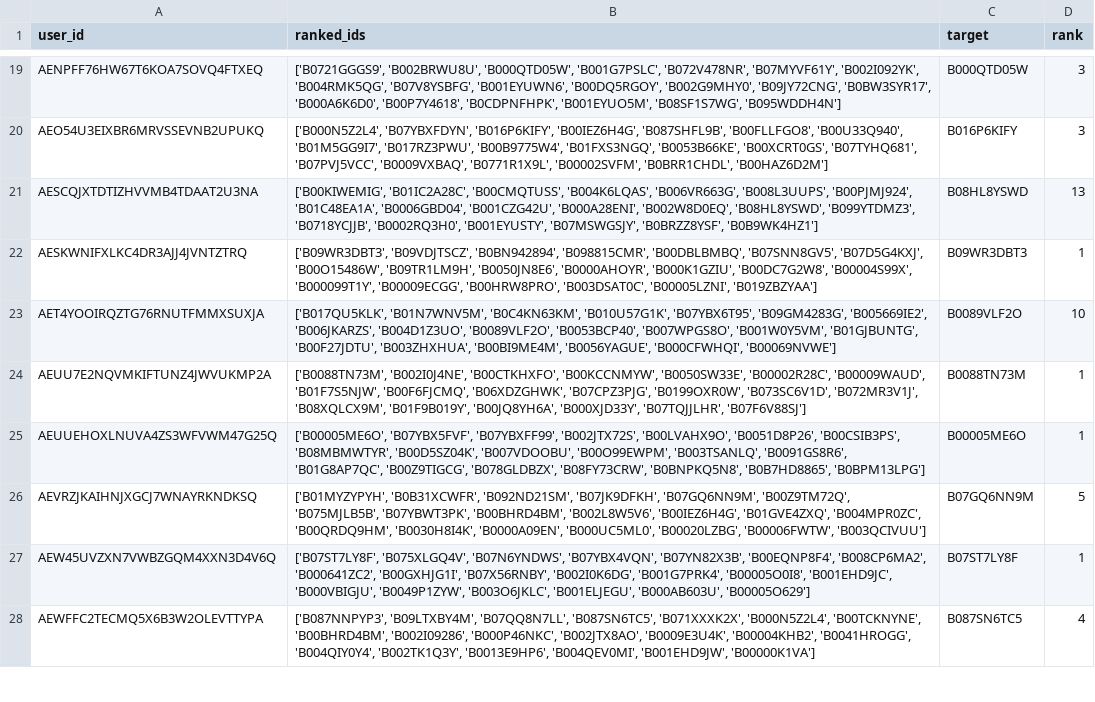
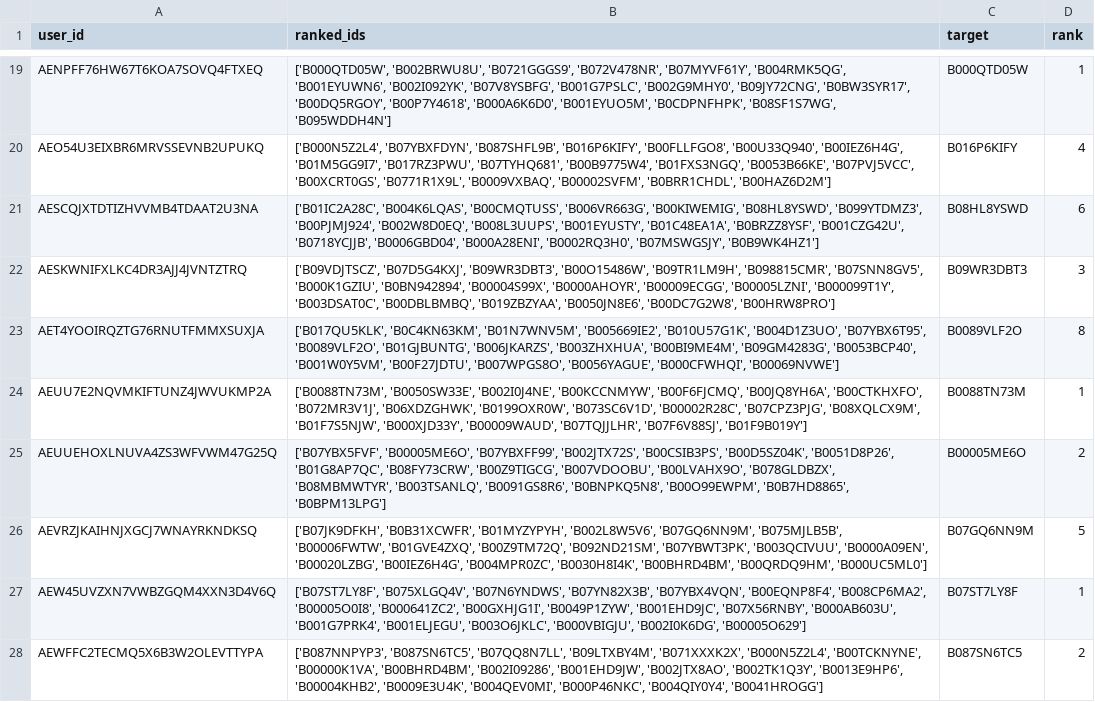
Before and after one commit to bhaavyasura7/arag-gru-recommender, a CSV file: results/predictions/gru_text_seed2_test.csv, drawn as a sheet; only a part is shown, gaps mark what is left out; the diff covers the shown part only; the diff names each change by its address in the sheet, - before the commit and + after, or states it on an @@ line.

```diff
--- a/results/predictions/gru_text_seed2_test.csv
+++ b/results/predictions/gru_text_seed2_test.csv
-B19 (ranked_ids): ['B0721GGGS9', 'B002BRWU8U', 'B000QTD05W', 'B001G7PSLC', 'B072V478NR', 'B07MYVF61Y', 'B002I092YK', 'B004RMK5QG', 'B07V8YSBFG', 'B001EYUWN6', 'B00DQ5RGOY', 'B002G9MHY0', 'B09JY72CNG', 'B0BW3SYR17', 'B000A6K6D0', 'B00P7Y4618', 'B0CDPNFHPK', 'B001EYUO5M', 'B08SF1S7WG', 'B095WDDH4N']
+B19 (ranked_ids): ['B000QTD05W', 'B002BRWU8U', 'B0721GGGS9', 'B072V478NR', 'B07MYVF61Y', 'B004RMK5QG', 'B001EYUWN6', 'B002I092YK', 'B07V8YSBFG', 'B001G7PSLC', 'B002G9MHY0', 'B09JY72CNG', 'B0BW3SYR17', 'B00DQ5RGOY', 'B00P7Y4618', 'B000A6K6D0', 'B001EYUO5M', 'B0CDPNFHPK', 'B08SF1S7WG', 'B095WDDH4N']
-D19 (rank): 3
+D19 (rank): 1
-B20 (ranked_ids): ['B000N5Z2L4', 'B07YBXFDYN', 'B016P6KIFY', 'B00IEZ6H4G', 'B087SHFL9B', 'B00FLLFGO8', 'B00U33Q940', 'B01M5GG9I7', 'B017RZ3PWU', 'B00B9775W4', 'B01FXS3NGQ', 'B0053B66KE', 'B00XCRT0GS', 'B07TYHQ681', 'B07PVJ5VCC', 'B0009VXBAQ', 'B0771R1X9L', 'B00002SVFM', 'B0BRR1CHDL',…
+B20 (ranked_ids): ['B000N5Z2L4', 'B07YBXFDYN', 'B087SHFL9B', 'B016P6KIFY', 'B00FLLFGO8', 'B00U33Q940', 'B00IEZ6H4G', 'B01M5GG9I7', 'B017RZ3PWU', 'B07TYHQ681', 'B00B9775W4', 'B01FXS3NGQ', 'B0053B66KE', 'B07PVJ5VCC', 'B00XCRT0GS', 'B0771R1X9L', 'B0009VXBAQ', 'B00002SVFM', 'B0BRR1CHDL',…
-D20 (rank): 3
+D20 (rank): 4
-B21 (ranked_ids): ['B00KIWEMIG', 'B01IC2A28C', 'B00CMQTUSS', 'B004K6LQAS', 'B006VR663G', 'B008L3UUPS', 'B00PJMJ924', 'B01C48EA1A', 'B0006GBD04', 'B001CZG42U', 'B000A28ENI', 'B002W8D0EQ', 'B08HL8YSWD', 'B099YTDMZ3', 'B0718YCJJB', 'B0002RQ3H0', 'B001EYUSTY', 'B07MSWGSJY', 'B0BRZZ8YSF', 'B0B9WK4HZ1']
+B21 (ranked_ids): ['B01IC2A28C', 'B004K6LQAS', 'B00CMQTUSS', 'B006VR663G', 'B00KIWEMIG', 'B08HL8YSWD', 'B099YTDMZ3', 'B00PJMJ924', 'B002W8D0EQ', 'B008L3UUPS', 'B001EYUSTY', 'B01C48EA1A', 'B0BRZZ8YSF', 'B001CZG42U', 'B0718YCJJB', 'B0006GBD04', 'B000A28ENI', 'B0002RQ3H0', 'B07MSWGSJY', 'B0B9WK4HZ1']
-D21 (rank): 13
+D21 (rank): 6
-B22 (ranked_ids): ['B09WR3DBT3', 'B09VDJTSCZ', 'B0BN942894', 'B098815CMR', 'B00DBLBMBQ', 'B07SNN8GV5', 'B07D5G4KXJ', 'B00O15486W', 'B09TR1LM9H', 'B0050JN8E6', 'B0000AHOYR', 'B000K1GZIU', 'B00DC7G2W8', 'B00004S99X', 'B000099T1Y', 'B00009ECGG', 'B00HRW8PRO', 'B003DSAT0C', 'B00005LZNI', 'B019ZBZYAA']
+B22 (ranked_ids): ['B09VDJTSCZ', 'B07D5G4KXJ', 'B09WR3DBT3', 'B00O15486W', 'B09TR1LM9H', 'B098815CMR', 'B07SNN8GV5', 'B000K1GZIU', 'B0BN942894', 'B00004S99X', 'B0000AHOYR', 'B00009ECGG', 'B00005LZNI', 'B000099T1Y', 'B003DSAT0C', 'B00DBLBMBQ', 'B019ZBZYAA', 'B0050JN8E6', 'B00DC7G2W8', 'B00HRW8PRO']
-D22 (rank): 1
+D22 (rank): 3
-B23 (ranked_ids): ['B017QU5KLK', 'B01N7WNV5M', 'B0C4KN63KM', 'B010U57G1K', 'B07YBX6T95', 'B09GM4283G', 'B005669IE2', 'B006JKARZS', 'B004D1Z3UO', 'B0089VLF2O', 'B0053BCP40', 'B007WPGS8O', 'B001W0Y5VM', 'B01GJBUNTG', 'B00F27JDTU', 'B003ZHXHUA', 'B00BI9ME4M', 'B0056YAGUE', 'B000CFWHQI',…
+B23 (ranked_ids): ['B017QU5KLK', 'B0C4KN63KM', 'B01N7WNV5M', 'B005669IE2', 'B010U57G1K', 'B004D1Z3UO', 'B07YBX6T95', 'B0089VLF2O', 'B01GJBUNTG', 'B006JKARZS', 'B003ZHXHUA', 'B00BI9ME4M', 'B09GM4283G', 'B0053BCP40', 'B001W0Y5VM', 'B00F27JDTU', 'B007WPGS8O', 'B0056YAGUE', 'B000CFWHQI',…
-D23 (rank): 10
+D23 (rank): 8
-B24 (ranked_ids): ['B0088TN73M', 'B002I0J4NE', 'B00CTKHXFO', 'B00KCCNMYW', 'B0050SW33E', 'B00002R28C', 'B00009WAUD', 'B01F7S5NJW', 'B00F6FJCMQ', 'B06XDZGHWK', 'B07CPZ3PJG', 'B0199OXR0W', 'B073SC6V1D', 'B072MR3V1J', 'B08XQLCX9M', 'B01F9B019Y', 'B00JQ8YH6A', 'B000XJD33Y', 'B07TQJJLHR', 'B07F6V88SJ']
+B24 (ranked_ids): ['B0088TN73M', 'B0050SW33E', 'B002I0J4NE', 'B00KCCNMYW', 'B00F6FJCMQ', 'B00JQ8YH6A', 'B00CTKHXFO', 'B072MR3V1J', 'B06XDZGHWK', 'B0199OXR0W', 'B073SC6V1D', 'B00002R28C', 'B07CPZ3PJG', 'B08XQLCX9M', 'B01F7S5NJW', 'B000XJD33Y', 'B00009WAUD', 'B07TQJJLHR', 'B07F6V88SJ', 'B01F9B019Y']
-B25 (ranked_ids): ['B00005ME6O', 'B07YBX5FVF', 'B07YBXFF99', 'B002JTX72S', 'B00LVAHX9O', 'B0051D8P26', 'B00CSIB3PS', 'B08MBMWTYR', 'B00D5SZ04K', 'B007VDOOBU', 'B00O99EWPM', 'B003TSANLQ', 'B0091GS8R6', 'B01G8AP7QC', 'B00Z9TIGCG', 'B078GLDBZX', 'B08FY73CRW', 'B0BNPKQ5N8', 'B0B7HD8865', 'B0BPM13LPG']
+B25 (ranked_ids): ['B07YBX5FVF', 'B00005ME6O', 'B07YBXFF99', 'B002JTX72S', 'B00CSIB3PS', 'B00D5SZ04K', 'B0051D8P26', 'B01G8AP7QC', 'B08FY73CRW', 'B00Z9TIGCG', 'B007VDOOBU', 'B00LVAHX9O', 'B078GLDBZX', 'B08MBMWTYR', 'B003TSANLQ', 'B0091GS8R6', 'B0BNPKQ5N8', 'B00O99EWPM', 'B0B7HD8865', 'B0BPM13LPG']
-D25 (rank): 1
+D25 (rank): 2
-B26 (ranked_ids): ['B01MYZYPYH', 'B0B31XCWFR', 'B092ND21SM', 'B07JK9DFKH', 'B07GQ6NN9M', 'B00Z9TM72Q', 'B075MJLB5B', 'B07YBWT3PK', 'B00BHRD4BM', 'B002L8W5V6', 'B00IEZ6H4G', 'B01GVE4ZXQ', 'B004MPR0ZC', 'B00QRDQ9HM', 'B0030H8I4K', 'B0000A09EN', 'B000UC5ML0', 'B00020LZBG', 'B00006FWTW', 'B003QCIVUU']
+B26 (ranked_ids): ['B07JK9DFKH', 'B0B31XCWFR', 'B01MYZYPYH', 'B002L8W5V6', 'B07GQ6NN9M', 'B075MJLB5B', 'B00006FWTW', 'B01GVE4ZXQ', 'B00Z9TM72Q', 'B092ND21SM', 'B07YBWT3PK', 'B003QCIVUU', 'B0000A09EN', 'B00020LZBG', 'B00IEZ6H4G', 'B004MPR0ZC', 'B0030H8I4K', 'B00BHRD4BM', 'B00QRDQ9HM', 'B000UC5ML0']
-B27 (ranked_ids): …'B075XLGQ4V', 'B07N6YNDWS', 'B07YBX4VQN', 'B07YN82X3B', 'B00EQNP8F4', 'B008CP6MA2', 'B000641ZC2', 'B00GXHJG1I', 'B07X56RNBY', 'B002I0K6DG', 'B001G7PRK4', 'B00005O0I8', 'B001EHD9JC', 'B000VBIGJU', 'B0049P1ZYW', 'B003O6JKLC', 'B001ELJEGU', 'B000AB603U', 'B00005O629']
+B27 (ranked_ids): …'B075XLGQ4V', 'B07N6YNDWS', 'B07YN82X3B', 'B07YBX4VQN', 'B00EQNP8F4', 'B008CP6MA2', 'B00005O0I8', 'B000641ZC2', 'B00GXHJG1I', 'B0049P1ZYW', 'B001EHD9JC', 'B07X56RNBY', 'B000AB603U', 'B001G7PRK4', 'B001ELJEGU', 'B003O6JKLC', 'B000VBIGJU', 'B002I0K6DG', 'B00005O629']
-B28 (ranked_ids): ['B087NNPYP3', 'B09LTXBY4M', 'B07QQ8N7LL', 'B087SN6TC5', 'B071XXXK2X', 'B000N5Z2L4', 'B00TCKNYNE', 'B00BHRD4BM', 'B002I09286', 'B000P46NKC', 'B002JTX8AO', 'B0009E3U4K', 'B00004KHB2', 'B0041HROGG', 'B004QIY0Y4', 'B002TK1Q3Y', 'B0013E9HP6', 'B004QEV0MI', 'B001EHD9JW', 'B00000K1VA']
+B28 (ranked_ids): ['B087NNPYP3', 'B087SN6TC5', 'B07QQ8N7LL', 'B09LTXBY4M', 'B071XXXK2X', 'B000N5Z2L4', 'B00TCKNYNE', 'B00000K1VA', 'B00BHRD4BM', 'B002I09286', 'B001EHD9JW', 'B002JTX8AO', 'B002TK1Q3Y', 'B0013E9HP6', 'B00004KHB2', 'B0009E3U4K', 'B004QEV0MI', 'B000P46NKC', 'B004QIY0Y4', 'B0041HROGG']
-D28 (rank): 4
+D28 (rank): 2
```
Also changed, not shown: 149 edited cells elsewhere in this file, results/predictions/arag_gru_text_test.csv, results/predictions/gru_text_seed1_test.csv, 19 other files.
